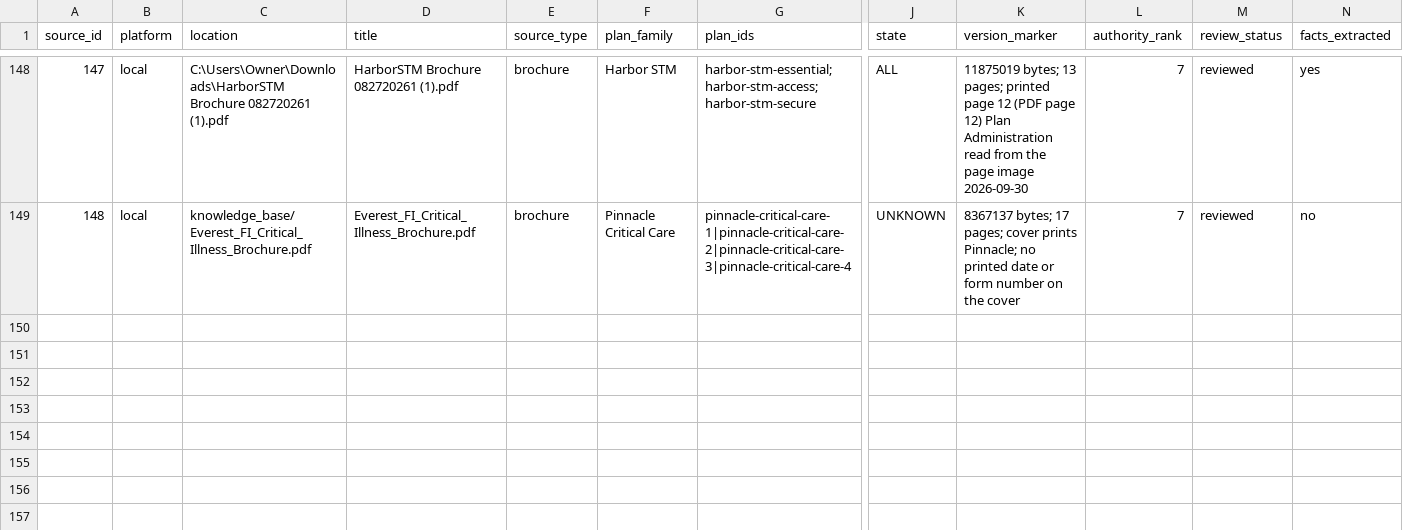
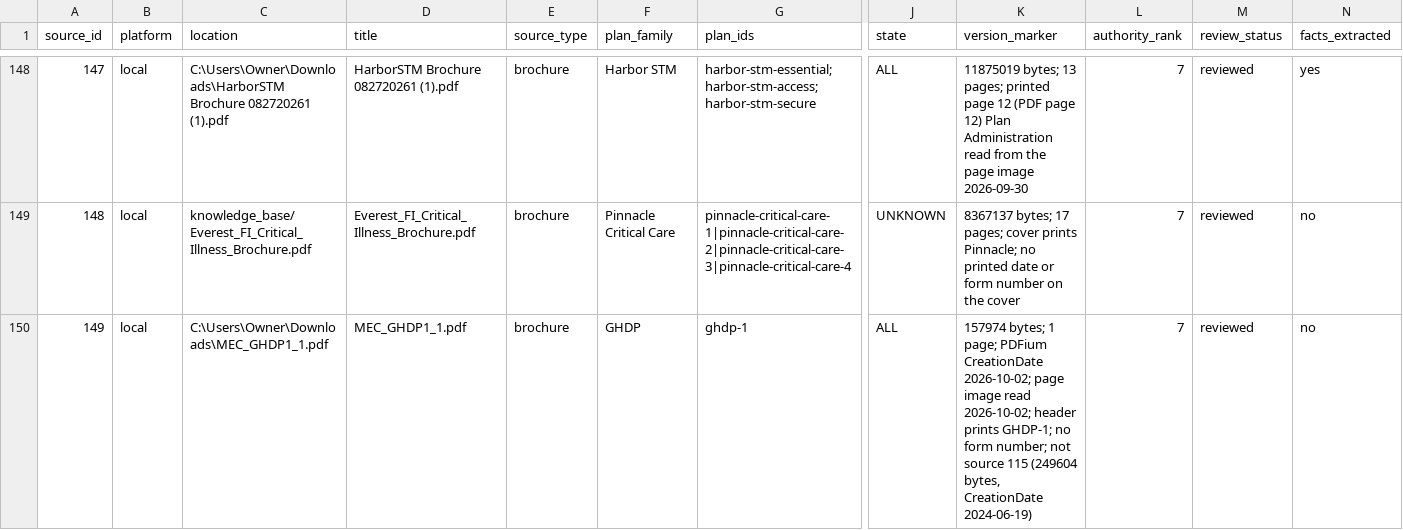
Before and after one commit to ilaldimelis-source/cha-sales-tool, a CSV file: ledger/01_source_inventory.csv, drawn as a sheet; only a part is shown, gaps mark what is left out; rows hold the shown columns only; the diff names each change by its address in the sheet, - before the commit and + after, or states it on an @@ line.

```diff
--- a/ledger/01_source_inventory.csv
+++ b/ledger/01_source_inventory.csv
+row 150: 149 | local | C:\Users\Owner\Downloads\MEC_GHDP1_1.pdf | MEC_GHDP1_1.pdf | brochure | GHDP | ghdp-1 | ALL | 157974 bytes; 1 page; PDFium CreationDate 2026-10-02; page image read 2026-10-02; header prints GHDP-1; no form number; not source 115 (249604 bytes, CreationDate 2024-06-19) | 7 | reviewed | no
```
Also changed, not shown: 3 other files.
